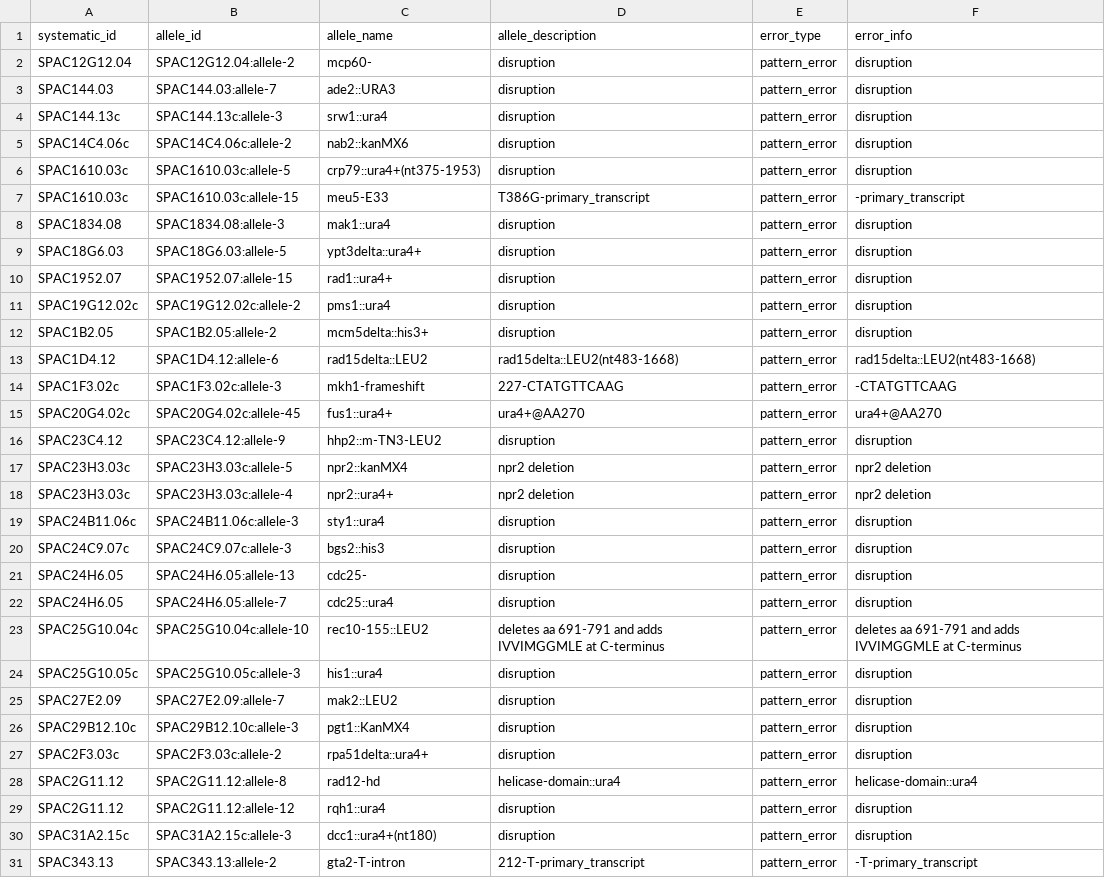
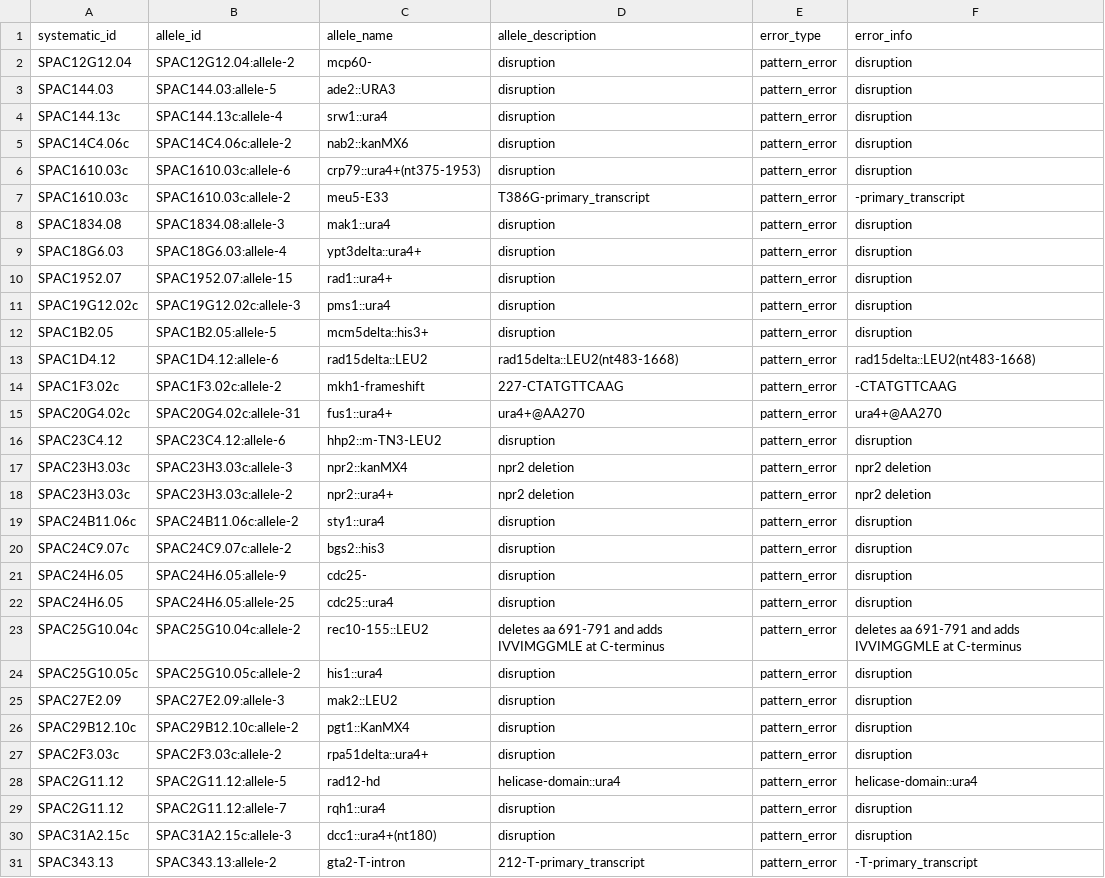
Before and after one commit to pombase/allele_qc, a TSV file: results/allele_cannot_fix_other_errors.tsv, drawn as a sheet; only a part is shown; the diff covers the shown part only.

```diff
--- a/results/allele_cannot_fix_other_errors.tsv
+++ b/results/allele_cannot_fix_other_errors.tsv
@@ -2,29 +2,29 @@ systematic_id	allele_id	allele_name	allele_description	error_type	error_info
 SPAC12G12.04	SPAC12G12.04:allele-2	mcp60-	disruption	pattern_error	disruption
-SPAC144.03	SPAC144.03:allele-7	ade2::URA3	disruption	pattern_error	disruption
-SPAC144.13c	SPAC144.13c:allele-3	srw1::ura4	disruption	pattern_error	disruption
+SPAC144.03	SPAC144.03:allele-5	ade2::URA3	disruption	pattern_error	disruption
+SPAC144.13c	SPAC144.13c:allele-4	srw1::ura4	disruption	pattern_error	disruption
 SPAC14C4.06c	SPAC14C4.06c:allele-2	nab2::kanMX6	disruption	pattern_error	disruption
-SPAC1610.03c	SPAC1610.03c:allele-5	crp79::ura4+(nt375-1953)	disruption	pattern_error	disruption
-SPAC1610.03c	SPAC1610.03c:allele-15	meu5-E33	T386G-primary_transcript	pattern_error	-primary_transcript
+SPAC1610.03c	SPAC1610.03c:allele-6	crp79::ura4+(nt375-1953)	disruption	pattern_error	disruption
+SPAC1610.03c	SPAC1610.03c:allele-2	meu5-E33	T386G-primary_transcript	pattern_error	-primary_transcript
 SPAC1834.08	SPAC1834.08:allele-3	mak1::ura4	disruption	pattern_error	disruption
-SPAC18G6.03	SPAC18G6.03:allele-5	ypt3delta::ura4+	disruption	pattern_error	disruption
+SPAC18G6.03	SPAC18G6.03:allele-4	ypt3delta::ura4+	disruption	pattern_error	disruption
 SPAC1952.07	SPAC1952.07:allele-15	rad1::ura4+	disruption	pattern_error	disruption
-SPAC19G12.02c	SPAC19G12.02c:allele-2	pms1::ura4	disruption	pattern_error	disruption
-SPAC1B2.05	SPAC1B2.05:allele-2	mcm5delta::his3+	disruption	pattern_error	disruption
+SPAC19G12.02c	SPAC19G12.02c:allele-3	pms1::ura4	disruption	pattern_error	disruption
+SPAC1B2.05	SPAC1B2.05:allele-5	mcm5delta::his3+	disruption	pattern_error	disruption
 SPAC1D4.12	SPAC1D4.12:allele-6	rad15delta::LEU2	rad15delta::LEU2(nt483-1668)	pattern_error	rad15delta::LEU2(nt483-1668)
-SPAC1F3.02c	SPAC1F3.02c:allele-3	mkh1-frameshift	227-CTATGTTCAAG	pattern_error	-CTATGTTCAAG
-SPAC20G4.02c	SPAC20G4.02c:allele-45	fus1::ura4+	ura4+@AA270	pattern_error	ura4+@AA270
-SPAC23C4.12	SPAC23C4.12:allele-9	hhp2::m-TN3-LEU2	disruption	pattern_error	disruption
-SPAC23H3.03c	SPAC23H3.03c:allele-5	npr2::kanMX4	npr2 deletion	pattern_error	npr2 deletion
-SPAC23H3.03c	SPAC23H3.03c:allele-4	npr2::ura4+	npr2 deletion	pattern_error	npr2 deletion
-SPAC24B11.06c	SPAC24B11.06c:allele-3	sty1::ura4	disruption	pattern_error	disruption
-SPAC24C9.07c	SPAC24C9.07c:allele-3	bgs2::his3	disruption	pattern_error	disruption
-SPAC24H6.05	SPAC24H6.05:allele-13	cdc25-	disruption	pattern_error	disruption
-SPAC24H6.05	SPAC24H6.05:allele-7	cdc25::ura4	disruption	pattern_error	disruption
-SPAC25G10.04c	SPAC25G10.04c:allele-10	rec10-155::LEU2	deletes aa 691-791 and adds IVVIMGGMLE at C-terminus	pattern_error	deletes aa 691-791 and adds IVVIMGGMLE at C-terminus
-SPAC25G10.05c	SPAC25G10.05c:allele-3	his1::ura4	disruption	pattern_error	disruption
-SPAC27E2.09	SPAC27E2.09:allele-7	mak2::LEU2	disruption	pattern_error	disruption
-SPAC29B12.10c	SPAC29B12.10c:allele-3	pgt1::KanMX4	disruption	pattern_error	disruption
+SPAC1F3.02c	SPAC1F3.02c:allele-2	mkh1-frameshift	227-CTATGTTCAAG	pattern_error	-CTATGTTCAAG
+SPAC20G4.02c	SPAC20G4.02c:allele-31	fus1::ura4+	ura4+@AA270	pattern_error	ura4+@AA270
+SPAC23C4.12	SPAC23C4.12:allele-6	hhp2::m-TN3-LEU2	disruption	pattern_error	disruption
+SPAC23H3.03c	SPAC23H3.03c:allele-3	npr2::kanMX4	npr2 deletion	pattern_error	npr2 deletion
+SPAC23H3.03c	SPAC23H3.03c:allele-2	npr2::ura4+	npr2 deletion	pattern_error	npr2 deletion
+SPAC24B11.06c	SPAC24B11.06c:allele-2	sty1::ura4	disruption	pattern_error	disruption
+SPAC24C9.07c	SPAC24C9.07c:allele-2	bgs2::his3	disruption	pattern_error	disruption
+SPAC24H6.05	SPAC24H6.05:allele-9	cdc25-	disruption	pattern_error	disruption
+SPAC24H6.05	SPAC24H6.05:allele-25	cdc25::ura4	disruption	pattern_error	disruption
+SPAC25G10.04c	SPAC25G10.04c:allele-2	rec10-155::LEU2	deletes aa 691-791 and adds IVVIMGGMLE at C-terminus	pattern_error	deletes aa 691-791 and adds IVVIMGGMLE at C-terminus
+SPAC25G10.05c	SPAC25G10.05c:allele-2	his1::ura4	disruption	pattern_error	disruption
+SPAC27E2.09	SPAC27E2.09:allele-3	mak2::LEU2	disruption	pattern_error	disruption
+SPAC29B12.10c	SPAC29B12.10c:allele-2	pgt1::KanMX4	disruption	pattern_error	disruption
 SPAC2F3.03c	SPAC2F3.03c:allele-2	rpa51delta::ura4+	disruption	pattern_error	disruption
-SPAC2G11.12	SPAC2G11.12:allele-8	rad12-hd	helicase-domain::ura4	pattern_error	helicase-domain::ura4
-SPAC2G11.12	SPAC2G11.12:allele-12	rqh1::ura4	disruption	pattern_error	disruption
+SPAC2G11.12	SPAC2G11.12:allele-5	rad12-hd	helicase-domain::ura4	pattern_error	helicase-domain::ura4
+SPAC2G11.12	SPAC2G11.12:allele-7	rqh1::ura4	disruption	pattern_error	disruption
 SPAC31A2.15c	SPAC31A2.15c:allele-3	dcc1::ura4+(nt180)	disruption	pattern_error	disruption
```
Also changed, not shown: 70 edited cells elsewhere in this file, results/allele_auto_fix.tsv, results/protein_modification_cannot_fix_other_errors.tsv, 4 other files.
